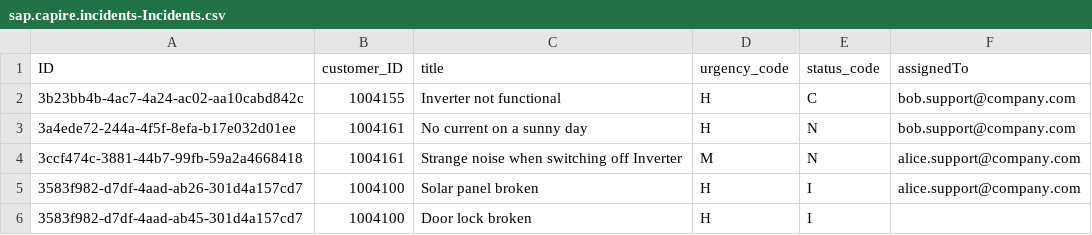
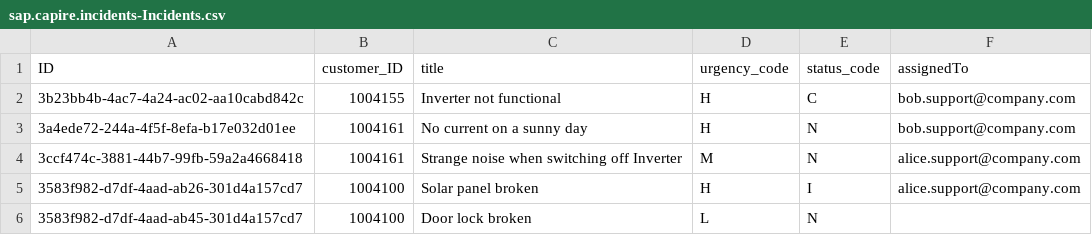
Before and after one commit to Kaderde/teched2025-msad, a CSV file: exercises/ex1/ex1.1/db/data/sap.capire.incidents-Incidents.csv, drawn as a sheet.

Commit message:
Update sap.capire.incidents-Incidents.csv

```diff
--- a/exercises/ex1/ex1.1/db/data/sap.capire.incidents-Incidents.csv
+++ b/exercises/ex1/ex1.1/db/data/sap.capire.incidents-Incidents.csv
@@ -5,2 +5,2 @@ ID,customer_ID,title,urgency_code,status_code,assignedTo
 3583f982-d7df-4aad-ab26-301d4a157cd7,1004100,Solar panel broken,H,I,alice.support@company.com
-3583f982-d7df-4aad-ab45-301d4a157cd7,1004100,Door lock broken,H,I,
+3583f982-d7df-4aad-ab45-301d4a157cd7,1004100,Door lock broken,L,N,
```
